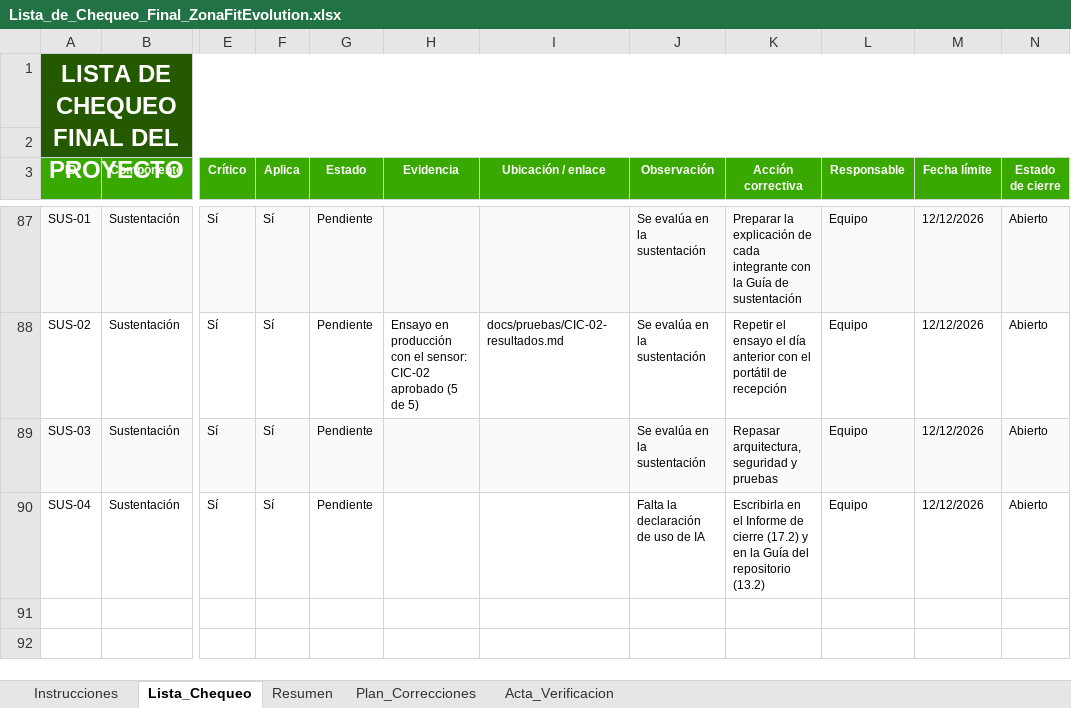
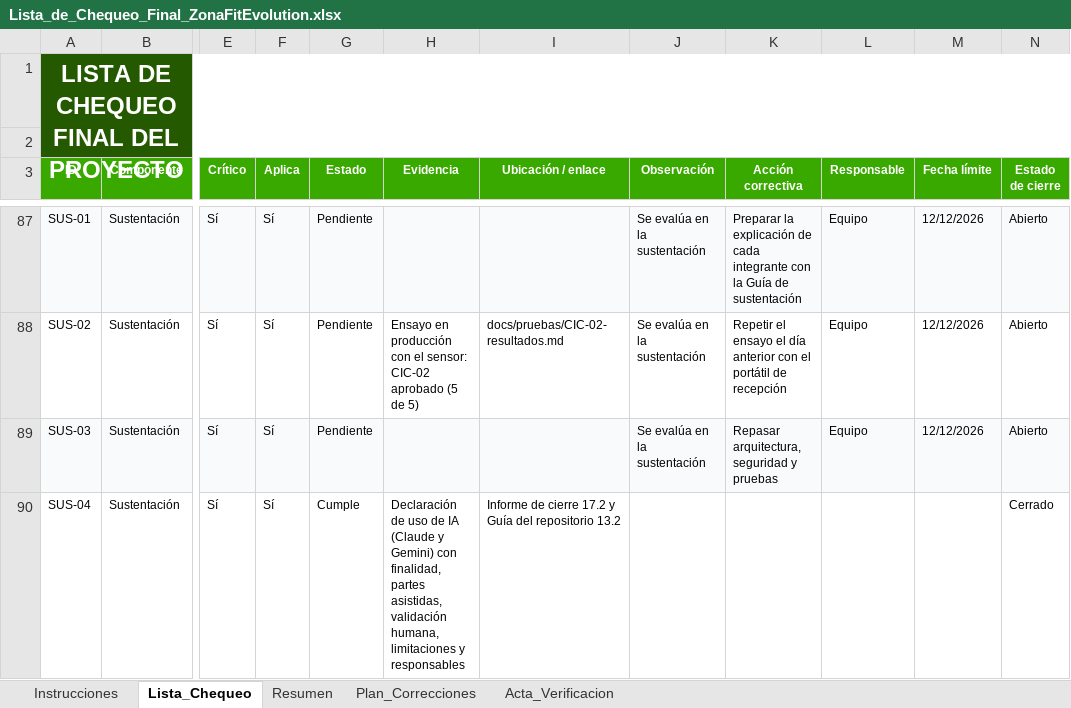
Before and after one commit to zonafitevolutionSENA/ZonaFitEvolution03, an Excel workbook: docs/entregables/07_Evaluacion/Lista_de_Chequeo_Final_ZonaFitEvolution.xlsx, sheet Lista_Chequeo, drawn as a sheet; only a part is shown, gaps mark what is left out; values as stored, in another font and other column widths than the file's, no borders; conditional formats and table styles not drawn; the diff names each change by its address in the sheet, - before the commit and + after, or states it on an @@ line.

```diff
--- a/docs/entregables/07_Evaluacion/Lista_de_Chequeo_Final_ZonaFitEvolution.xlsx (sheet Lista_Chequeo)
+++ b/docs/entregables/07_Evaluacion/Lista_de_Chequeo_Final_ZonaFitEvolution.xlsx (sheet Lista_Chequeo)
-G90 (Estado): Pendiente
+G90 (Estado): Cumple
-H90 (Evidencia): (empty)
+H90 (Evidencia): Declaración de uso de IA (Claude y Gemini) con finalidad, partes asistidas, validación humana, limitaciones y responsables
-I90 (Ubicación / enlace): (empty)
+I90 (Ubicación / enlace): Informe de cierre 17.2 y Guía del repositorio 13.2
-J90 (Observación): Falta la declaración de uso de IA
+J90 (Observación): (empty)
-K90 (Acción correctiva): Escribirla en el Informe de cierre (17.2) y en la Guía del repositorio (13.2)
+K90 (Acción correctiva): (empty)
-L90 (Responsable): Equipo
+L90 (Responsable): (empty)
-M90 (Fecha límite): 12/12/2026
+M90 (Fecha límite): (empty)
-N90 (Estado de cierre): Abierto
+N90 (Estado de cierre): Cerrado
```
Also changed, not shown: docs/entregables/00_Gobierno_Documental/Indice_Maestro_y_Control_de_Entregables_ZonaFitEvolution.xlsx, 6 other files.
